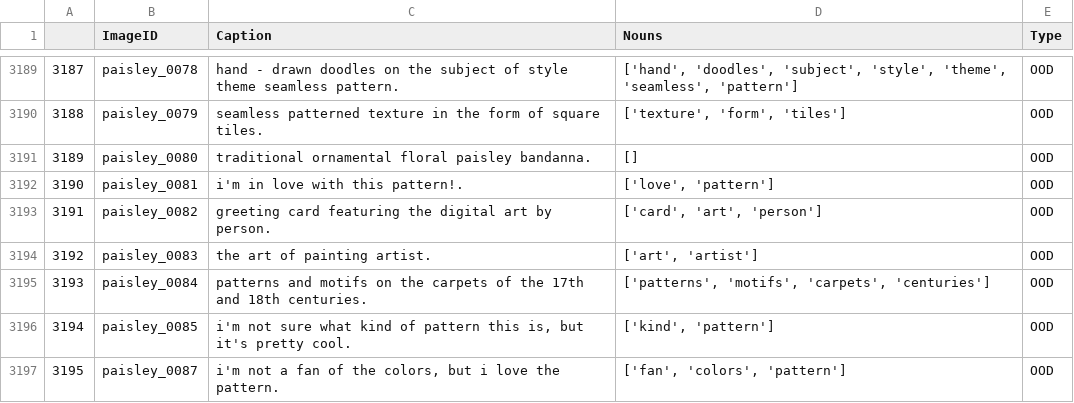
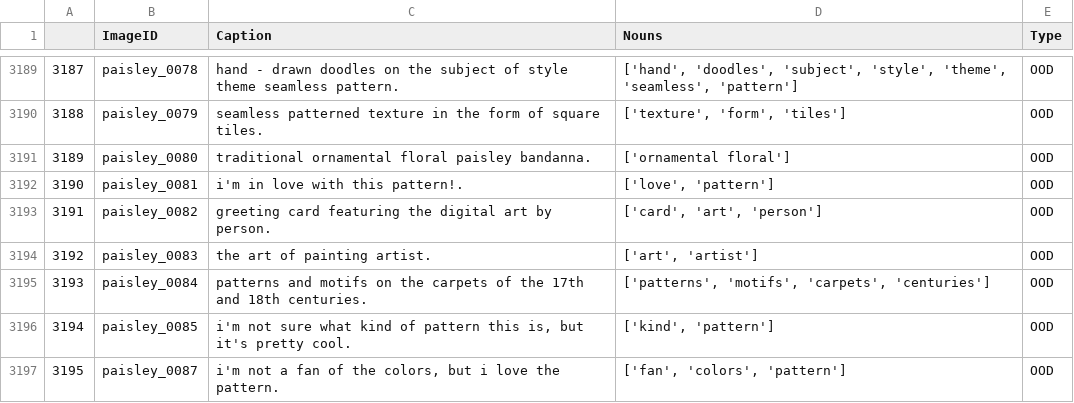
Before and after one commit to deeplearning-wisc/MCM, a CSV file: clipcap_nouns/dtd_clipcap_captions_and_nouns.csv, drawn as a sheet; only a part is shown, gaps mark what is left out; the diff covers the shown part only.

```diff
--- a/clipcap_nouns/dtd_clipcap_captions_and_nouns.csv
+++ b/clipcap_nouns/dtd_clipcap_captions_and_nouns.csv
@@ -3190,3 +3190,3 @@
 3188,paisley_0079,seamless patterned texture in the form of square tiles.,"['texture', 'form', 'tiles']",OOD
-3189,paisley_0080,traditional ornamental floral paisley bandanna.,[],OOD
+3189,paisley_0080,traditional ornamental floral paisley bandanna.,['ornamental floral'],OOD
 3190,paisley_0081,i'm in love with this pattern!.,"['love', 'pattern']",OOD
```
Also changed, not shown: 5 edited cells elsewhere in this file, 2 other files.
